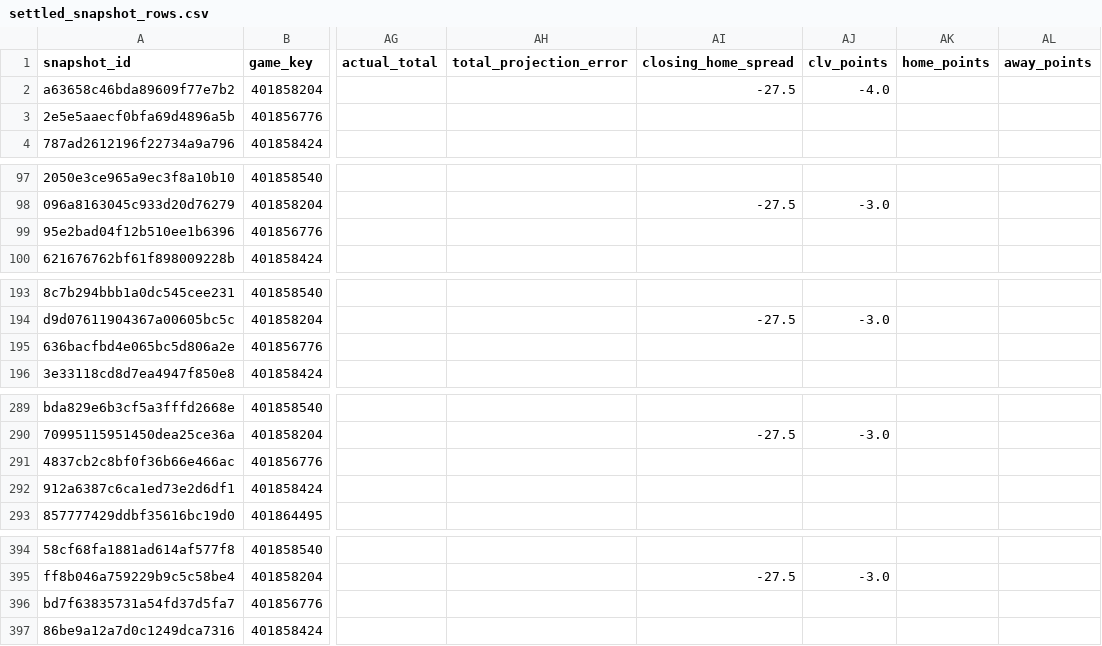
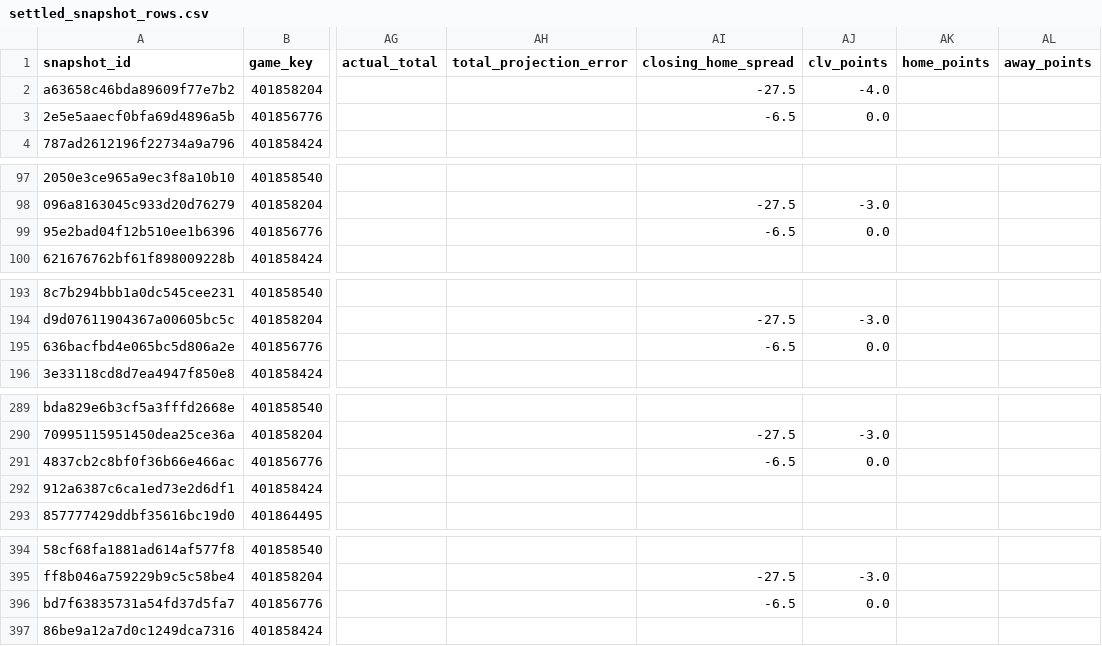
Before and after one commit to thecadeharp/cfb-analytics, a CSV file: data/reports/settled_snapshot_rows.csv, drawn as a sheet; only a part is shown, gaps mark what is left out; the diff covers the shown part only; the diff names each change by its address in the sheet, - before the commit and + after, or states it on an @@ line.

```diff
--- a/data/reports/settled_snapshot_rows.csv
+++ b/data/reports/settled_snapshot_rows.csv
-AI3 (closing_home_spread): (empty)
+AI3 (closing_home_spread): -6.5
-AJ3 (clv_points): (empty)
+AJ3 (clv_points): 0.0
-AI99 (closing_home_spread): (empty)
+AI99 (closing_home_spread): -6.5
-AJ99 (clv_points): (empty)
+AJ99 (clv_points): 0.0
-AI195 (closing_home_spread): (empty)
+AI195 (closing_home_spread): -6.5
-AJ195 (clv_points): (empty)
+AJ195 (clv_points): 0.0
-AI291 (closing_home_spread): (empty)
+AI291 (closing_home_spread): -6.5
-AJ291 (clv_points): (empty)
+AJ291 (clv_points): 0.0
-AI396 (closing_home_spread): (empty)
+AI396 (closing_home_spread): -6.5
-AJ396 (clv_points): (empty)
+AJ396 (clv_points): 0.0
```
Also changed, not shown: 6 edited cells elsewhere in this file, 3 other files.
